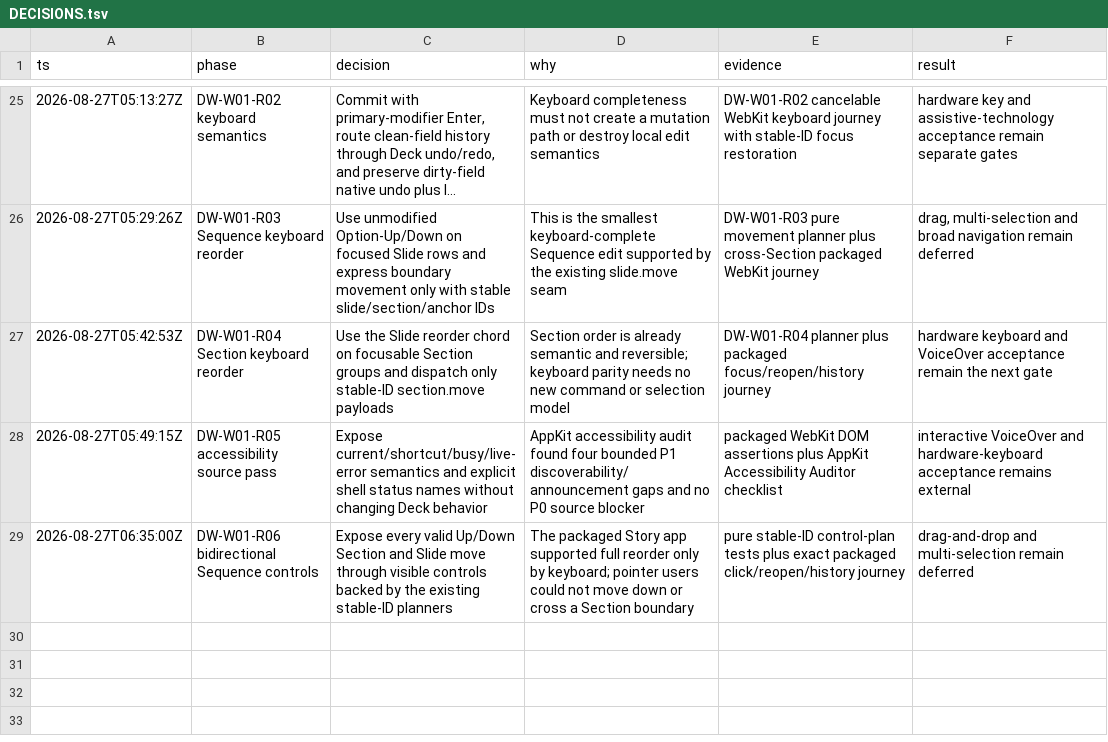
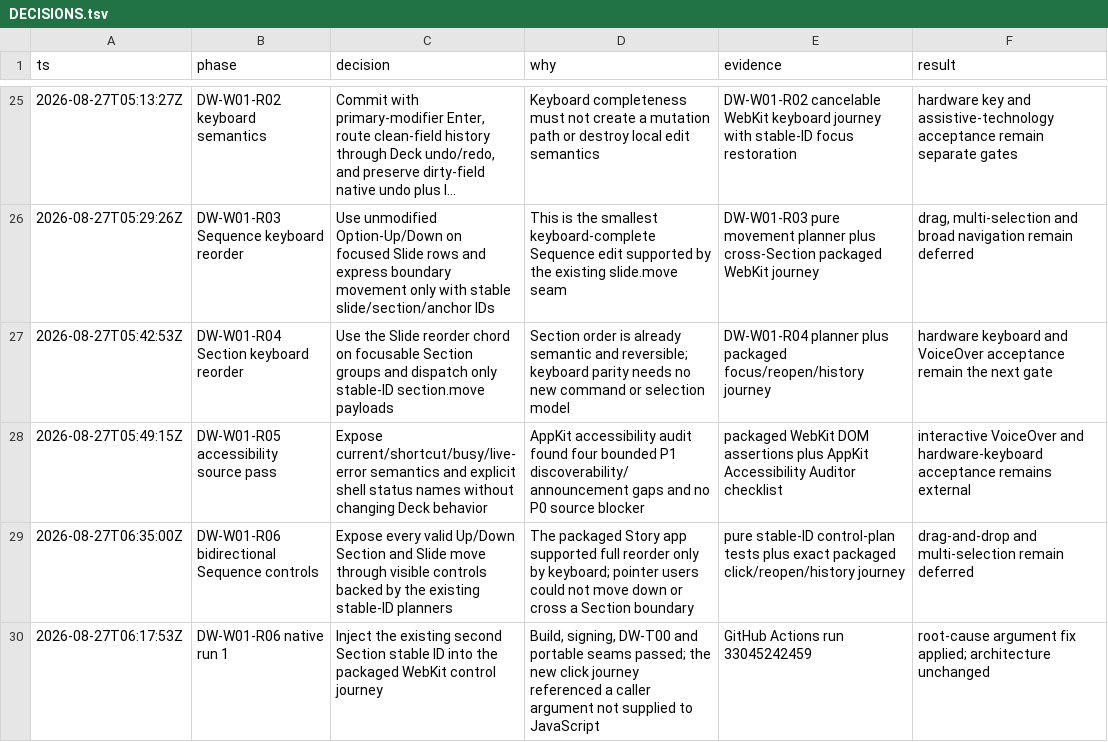
Before and after one commit to bomkino/deck-workbench, a TSV file: docs/evidence/DECISIONS.tsv, drawn as a sheet; only a part is shown, gaps mark what is left out; long unchanged cells end in ….

Commit message:
fix: inject Sequence control tracer identity

```diff
--- a/docs/evidence/DECISIONS.tsv
+++ b/docs/evidence/DECISIONS.tsv
@@ -29 +29,2 @@ ts	phase	decision	why	evidence	result
 2026-08-27T06:35:00Z	DW-W01-R06 bidirectional Sequence controls	Expose every valid Up/Down Section and Slide move through visible controls backed by the existing stable-ID planners	The packaged Story app supported full reorder only by keyboard; pointer users could not move down or cross a Section boundary	pure stable-ID control-plan tests plus exact packaged click/reopen/history journey	drag-and-drop and multi-selection remain deferred
+2026-08-27T06:17:53Z	DW-W01-R06 native run 1	Inject the existing second Section stable ID into the packaged WebKit control journey	Build, signing, DW-T00 and portable seams passed; the new click journey referenced a caller argument not supplied to JavaScript	GitHub Actions run 33045242459	root-cause argument fix applied; architecture unchanged
```
Also changed, not shown: 1 other file.
